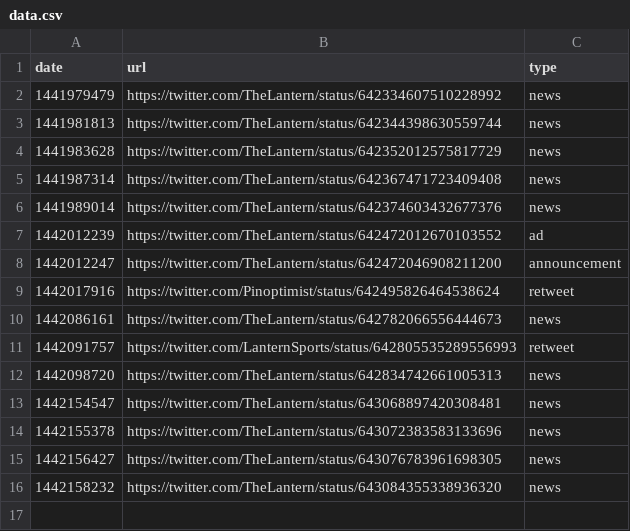
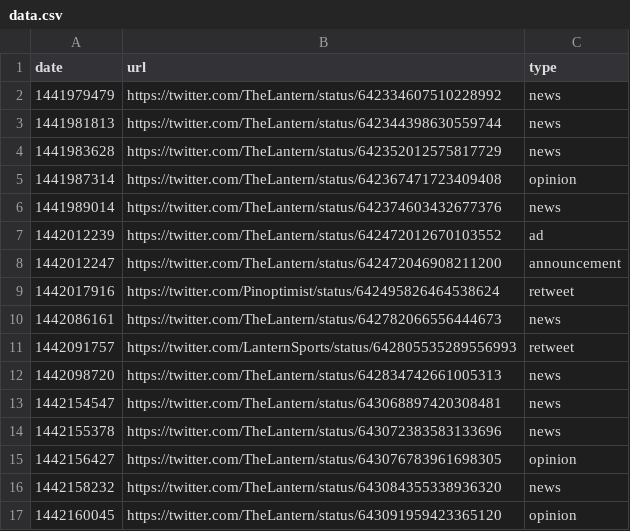
Before and after one commit to benlk/thelantern-sponsored, a CSV file: data.csv, drawn as a sheet.

Commit message:
Adding opinion to the types of tweets, adding Justin bieber tweet

```diff
--- a/data.csv
+++ b/data.csv
@@ -4,3 +4,3 @@ date,url,type
 1441983628,https://twitter.com/TheLantern/status/642352012575817729,news
-1441987314,https://twitter.com/TheLantern/status/642367471723409408,news
+1441987314,https://twitter.com/TheLantern/status/642367471723409408,opinion
 1441989014,https://twitter.com/TheLantern/status/642374603432677376,news
@@ -14,3 +14,4 @@ date,url,type
 1442155378,https://twitter.com/TheLantern/status/643072383583133696,news
-1442156427,https://twitter.com/TheLantern/status/643076783961698305,news
+1442156427,https://twitter.com/TheLantern/status/643076783961698305,opinion
 1442158232,https://twitter.com/TheLantern/status/643084355338936320,news
+1442160045,https://twitter.com/TheLantern/status/643091959423365120,opinion
```
Also changed, not shown: 3 other files.
